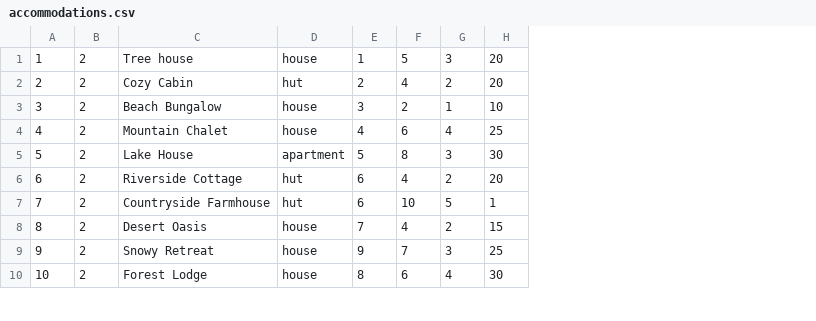
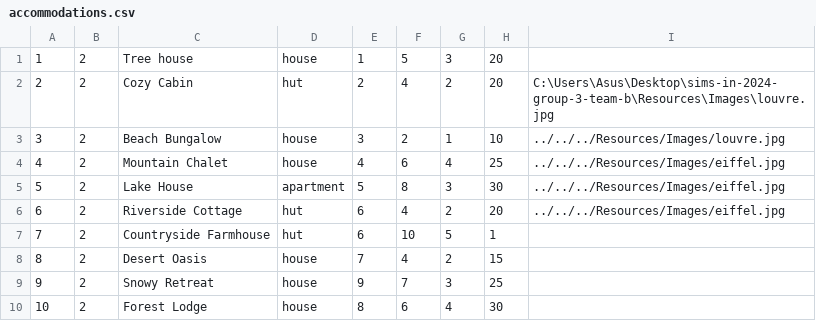
Before and after one commit to m4r1n4181/BookingApp, a CSV file: Resources/Data/accommodations.csv, drawn as a sheet; only a part is shown; the diff names each change by its address in the sheet, - before the commit and + after, or states it on an @@ line.

```diff
--- a/Resources/Data/accommodations.csv
+++ b/Resources/Data/accommodations.csv
+column I, rows 2-6: C:\Users\Asus\Desktop\sims-in-2024-group-3-team-b\Resources\Images\louvre.jpg | ../../../Resources/Images/louvre.jpg | ../../../Resources/Images/eiffel.jpg | ../../../Resources/Images/eiffel.jpg | ../../../Resources/Images/eiffel.jpg
```
Also changed, not shown: 17 other files.
